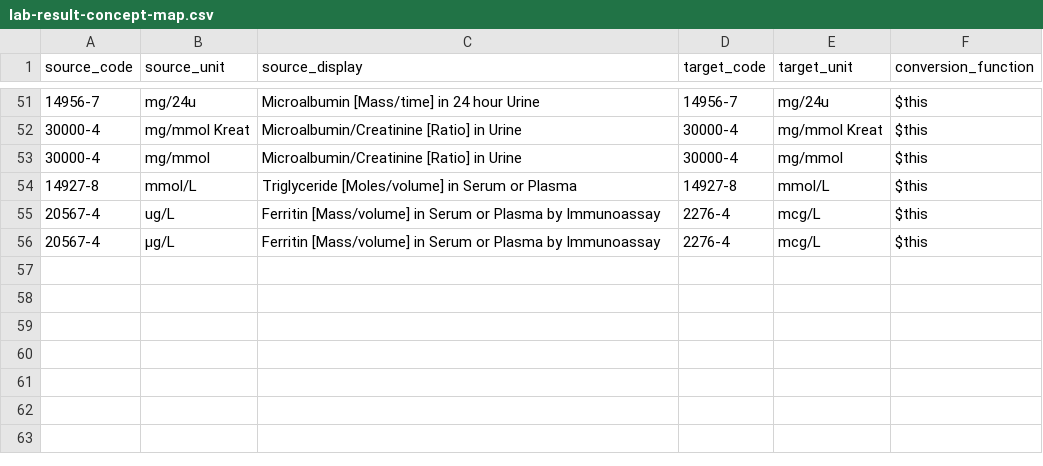
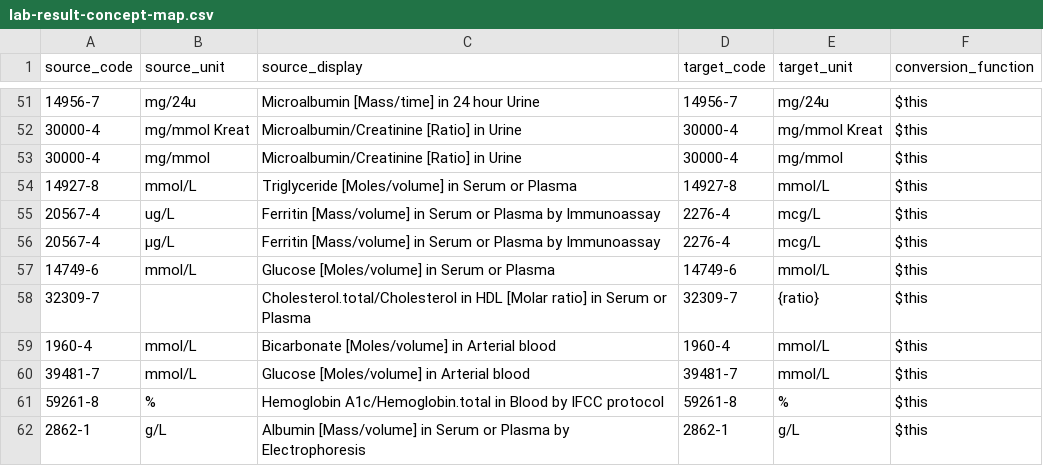
Before and after one commit to DataTools4Heart/data-ingestion-suite, a CSV file: mapping-contexts/amc/lab-result-concept-map.csv, drawn as a sheet; only a part is shown, gaps mark what is left out; the diff names each change by its address in the sheet, - before the commit and + after, or states it on an @@ line.

Commit message:
(AUMC): update the mappings

```diff
--- a/mapping-contexts/amc/lab-result-concept-map.csv
+++ b/mapping-contexts/amc/lab-result-concept-map.csv
+row 57: 14749-6 | mmol/L | Glucose [Moles/volume] in Serum or Plasma | 14749-6 | mmol/L | $this
+row 58: 32309-7 |  | Cholesterol.total/Cholesterol in HDL [Molar ratio] in Serum or Plasma | 32309-7 | {ratio} | $this
+row 59: 1960-4 | mmol/L | Bicarbonate [Moles/volume] in Arterial blood | 1960-4 | mmol/L | $this
+row 60: 39481-7 | mmol/L | Glucose [Moles/volume] in Arterial blood | 39481-7 | mmol/L | $this
+row 61: 59261-8 | % | Hemoglobin A1c/Hemoglobin.total in Blood by IFCC protocol | 59261-8 | % | $this
+row 62: 2862-1 | g/L | Albumin [Mass/volume] in Serum or Plasma by Electrophoresis | 2862-1 | g/L | $this
```
Also changed, not shown: 8 other files.
